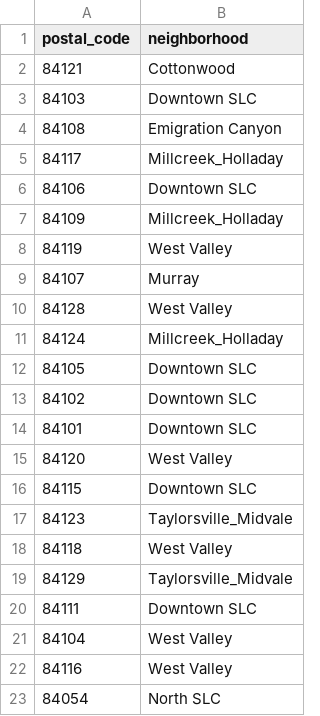
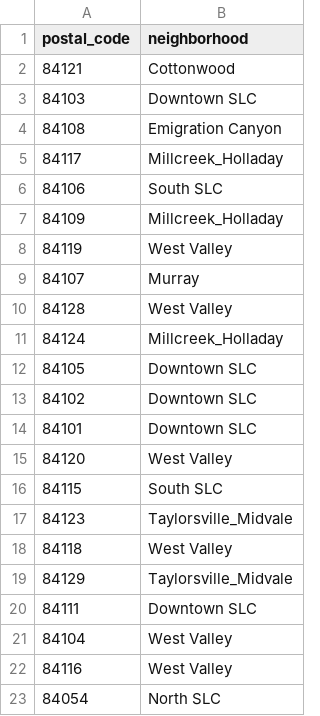
Before and after one commit to katherinechandler/Zillow_Analysis_Salt_Lake_City, a CSV file: zillow_analysis_notebooks/zip_codes_to_neighborhood.csv, drawn as a sheet; only a part is shown.

Commit message:
refactored plotting code and changed normalization
refactored plotting code
normalized price data to starting date
added new neighborhood category

```diff
--- a/zillow_analysis_notebooks/zip_codes_to_neighborhood.csv
+++ b/zillow_analysis_notebooks/zip_codes_to_neighborhood.csv
@@ -5,3 +5,3 @@ postal_code,neighborhood
 84117,Millcreek_Holladay
-84106,Downtown SLC
+84106,South SLC
 84109,Millcreek_Holladay
@@ -15,3 +15,3 @@ postal_code,neighborhood
 84120,West Valley
-84115,Downtown SLC
+84115,South SLC
 84123,Taylorsville_Midvale
```
Also changed, not shown: 2 other files.
